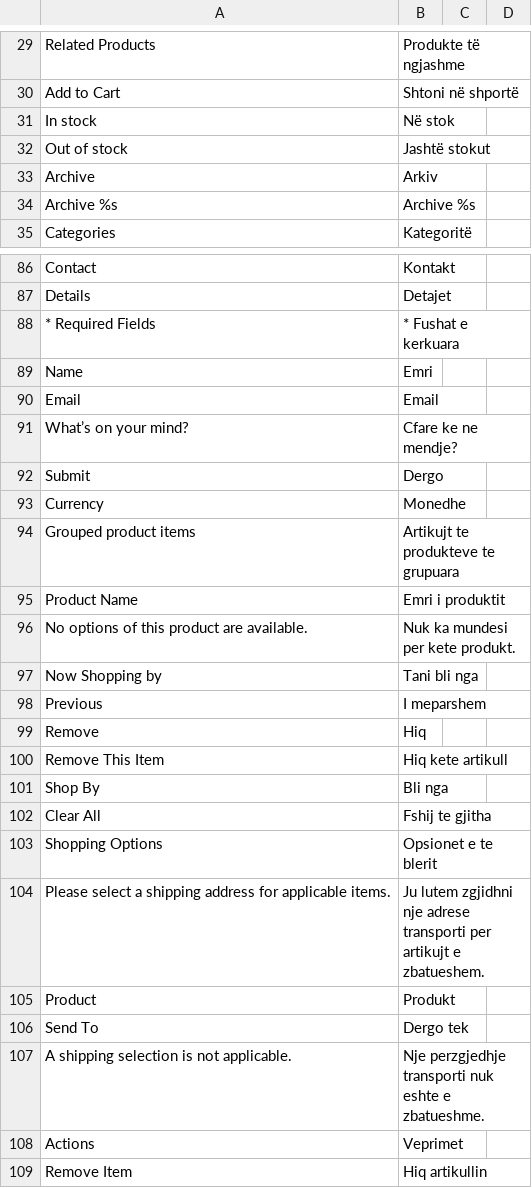
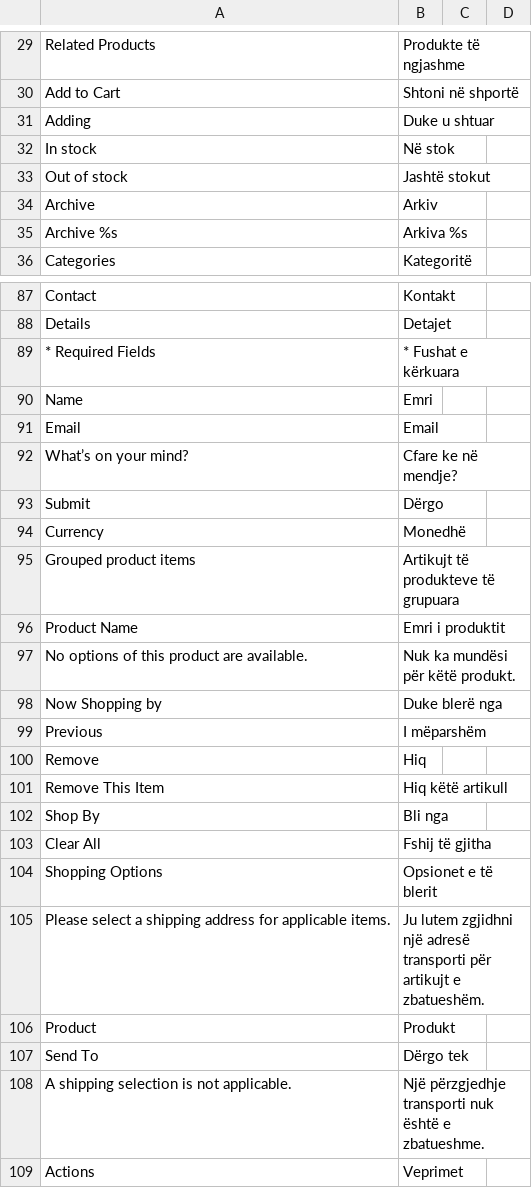
Before and after one commit to sadripervana/Aeditions, a CSV file: app/design/frontend/Smartwave/porto/i18n/sq_AL.csv, drawn as a sheet; only a part is shown, gaps mark what is left out; the shorter side is filled out with more unchanged rows; the diff covers the shown part only.

```diff
--- a/app/design/frontend/Smartwave/porto/i18n/sq_AL.csv
+++ b/app/design/frontend/Smartwave/porto/i18n/sq_AL.csv
@@ -30,2 +30,3 @@
 "Add to Cart","Shtoni në shportë"
+"Adding","Duke u shtuar"
 "In stock","Në stok"
@@ -33,3 +34,3 @@
 Archive,Arkiv
-"Archive %s","Archive %s"
+"Archive %s","Arkiva %s"
 Categories,Kategoritë
@@ -87,22 +88,22 @@ Contact,Kontakt
 Details,Detajet
-"* Required Fields","* Fushat e kerkuara"
+"* Required Fields","* Fushat e kërkuara"
 Name,Emri
 Email,Email
-"What’s on your mind?","Cfare ke ne mendje?"
-Submit,Dergo
-Currency,Monedhe
-"Grouped product items","Artikujt te produkteve te grupuara"
+"What’s on your mind?","Cfare ke në mendje?"
+Submit,Dërgo
+Currency,Monedhë
+"Grouped product items","Artikujt të produkteve të grupuara"
 "Product Name","Emri i produktit"
-"No options of this product are available.","Nuk ka mundesi per kete produkt."
-"Now Shopping by","Tani bli nga"
-Previous,I meparshem
+"No options of this product are available.","Nuk ka mundësi për këtë produkt."
+"Now Shopping by","Duke blerë nga"
+Previous,I mëparshëm
 Remove,Hiq
-"Remove This Item","Hiq kete artikull"
+"Remove This Item","Hiq këtë artikull"
 "Shop By","Bli nga"
-"Clear All","Fshij te gjitha"
-"Shopping Options","Opsionet e te blerit"
-"Please select a shipping address for applicable items.","Ju lutem zgjidhni nje adrese transporti per artikujt e zbatueshem."
+"Clear All","Fshij të gjitha"
+"Shopping Options","Opsionet e të blerit"
+"Please select a shipping address for applicable items.","Ju lutem zgjidhni një adresë transporti për artikujt e zbatueshëm."
 Product,Produkt
-"Send To","Dergo tek"
-"A shipping selection is not applicable.","Nje perzgjedhje transporti nuk eshte e zbatueshme."
+"Send To","Dërgo tek"
+"A shipping selection is not applicable.","Një përzgjedhje transporti nuk është e zbatueshme."
 Actions,Veprimet
```
Also changed, not shown: 2 removed rows and 54 edited cells elsewhere in this file, 21 other files.
